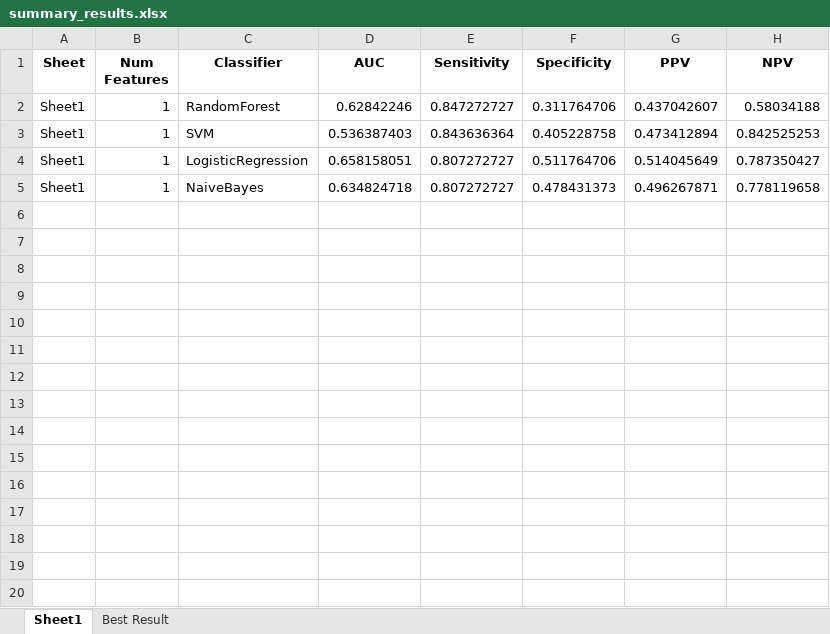
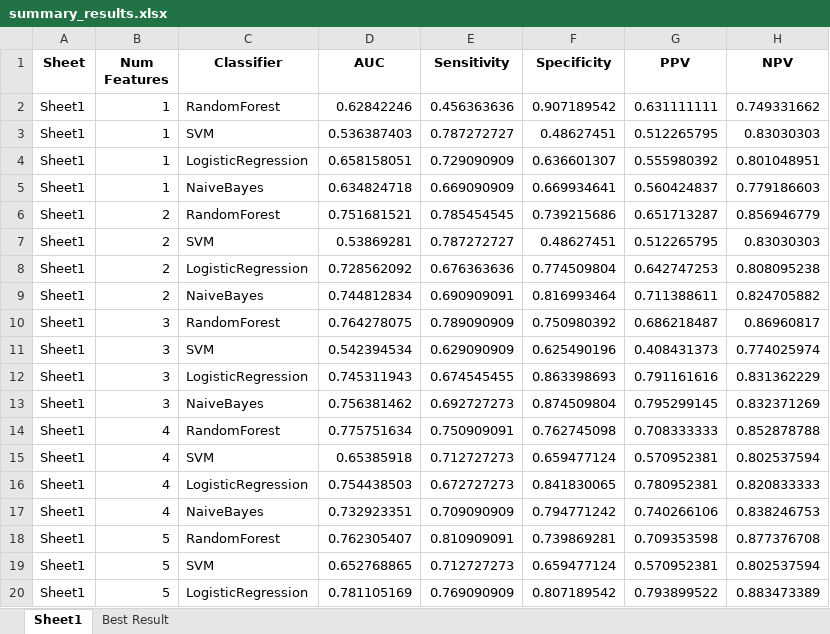
Before and after one commit to hadign20/pnet, an Excel workbook: results/JayaFeaturesTrainPrepared/summary_results.xlsx, sheet Sheet1, drawn as a sheet; only a part is shown; values as stored, in another font and other column widths than the file's, no borders; the diff covers the shown part only; the diff names each change by its address in the sheet, - before the commit and + after, or states it on an @@ line.

```diff
--- a/results/JayaFeaturesTrainPrepared/summary_results.xlsx (sheet Sheet1)
+++ b/results/JayaFeaturesTrainPrepared/summary_results.xlsx (sheet Sheet1)
-E2 (Sensitivity): 0.847272727
+E2 (Sensitivity): 0.456363636
-F2 (Specificity): 0.311764706
+F2 (Specificity): 0.907189542
-G2 (PPV): 0.437042607
+G2 (PPV): 0.631111111
-H2 (NPV): 0.58034188
+H2 (NPV): 0.749331662
-E3 (Sensitivity): 0.843636364
+E3 (Sensitivity): 0.787272727
-F3 (Specificity): 0.405228758
+F3 (Specificity): 0.48627451
-G3 (PPV): 0.473412894
+G3 (PPV): 0.512265795
-H3 (NPV): 0.842525253
+H3 (NPV): 0.83030303
-E4 (Sensitivity): 0.807272727
+E4 (Sensitivity): 0.729090909
-F4 (Specificity): 0.511764706
+F4 (Specificity): 0.636601307
-G4 (PPV): 0.514045649
+G4 (PPV): 0.555980392
-H4 (NPV): 0.787350427
+H4 (NPV): 0.801048951
-E5 (Sensitivity): 0.807272727
+E5 (Sensitivity): 0.669090909
-F5 (Specificity): 0.478431373
+F5 (Specificity): 0.669934641
-G5 (PPV): 0.496267871
+G5 (PPV): 0.560424837
-H5 (NPV): 0.778119658
+H5 (NPV): 0.779186603
+row 6: Sheet1 | 2 | RandomForest | 0.751681521 | 0.785454545 | 0.739215686 | 0.651713287 | 0.856946779
+row 7: Sheet1 | 2 | SVM | 0.53869281 | 0.787272727 | 0.48627451 | 0.512265795 | 0.83030303
+row 8: Sheet1 | 2 | LogisticRegression | 0.728562092 | 0.676363636 | 0.774509804 | 0.642747253 | 0.808095238
+row 9: Sheet1 | 2 | NaiveBayes | 0.744812834 | 0.690909091 | 0.816993464 | 0.711388611 | 0.824705882
+row 10: Sheet1 | 3 | RandomForest | 0.764278075 | 0.789090909 | 0.750980392 | 0.686218487 | 0.86960817
+row 11: Sheet1 | 3 | SVM | 0.542394534 | 0.629090909 | 0.625490196 | 0.408431373 | 0.774025974
+row 12: Sheet1 | 3 | LogisticRegression | 0.745311943 | 0.674545455 | 0.863398693 | 0.791161616 | 0.831362229
+row 13: Sheet1 | 3 | NaiveBayes | 0.756381462 | 0.692727273 | 0.874509804 | 0.795299145 | 0.832371269
+row 14: Sheet1 | 4 | RandomForest | 0.775751634 | 0.750909091 | 0.762745098 | 0.708333333 | 0.852878788
+row 15: Sheet1 | 4 | SVM | 0.65385918 | 0.712727273 | 0.659477124 | 0.570952381 | 0.802537594
+row 16: Sheet1 | 4 | LogisticRegression | 0.754438503 | 0.672727273 | 0.841830065 | 0.780952381 | 0.820833333
+row 17: Sheet1 | 4 | NaiveBayes | 0.732923351 | 0.709090909 | 0.794771242 | 0.740266106 | 0.838246753
+row 18: Sheet1 | 5 | RandomForest | 0.762305407 | 0.810909091 | 0.739869281 | 0.709353598 | 0.877376708
+row 19: Sheet1 | 5 | SVM | 0.652768865 | 0.712727273 | 0.659477124 | 0.570952381 | 0.802537594
+row 20: Sheet1 | 5 | LogisticRegression | 0.781105169 | 0.769090909 | 0.807189542 | 0.793899522 | 0.883473389
```
Also changed, not shown: 61 added rows elsewhere in this sheet, sheet Best Result, results/JayaFeaturesTrainPrepared/Sheet1/Prob_data/LogisticRegression_predicted_probs_1_features.xlsx, results/JayaFeaturesTrainPrepared/Sheet1/Prob_data/NaiveBayes_predicted_probs_1_features.xlsx, 23 other files.
